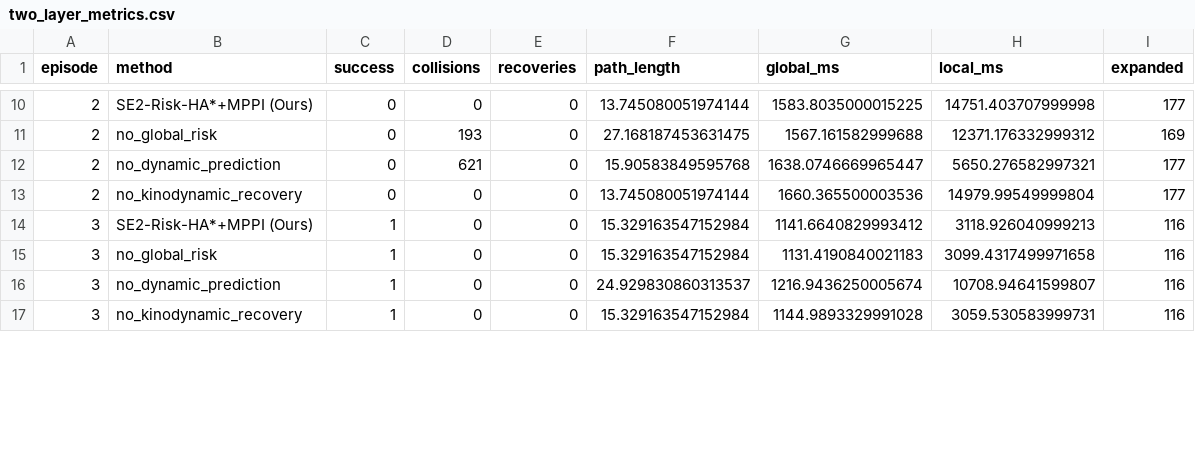
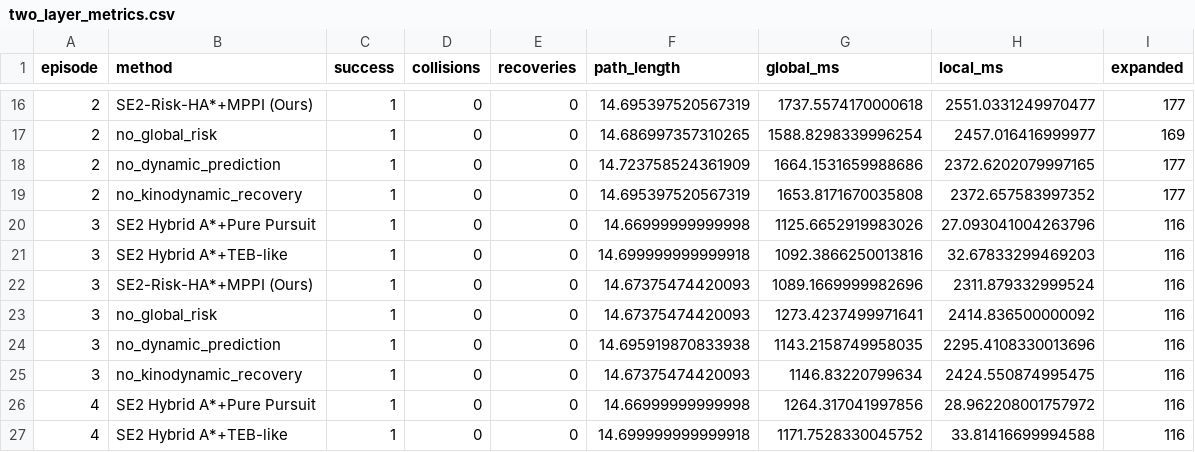
Before and after one commit to yangzhaofeng496/orchard_path_planning, a CSV file: results/two_layer_metrics.csv, drawn as a sheet; only a part is shown, gaps mark what is left out; the diff covers the shown part only.

Commit message:
Improve success and fair baselines: results/two_layer_metrics.csv

```diff
--- a/results/two_layer_metrics.csv
+++ b/results/two_layer_metrics.csv
@@ -10,8 +16,12 @@ episode,method,success,collisions,recoveries,path_length,global_ms,local_ms,expa
-2,SE2-Risk-HA*+MPPI (Ours),0,0,0,13.745080051974144,1583.8035000015225,14751.403707999998,177
-2,no_global_risk,0,193,0,27.168187453631475,1567.161582999688,12371.176332999312,169
-2,no_dynamic_prediction,0,621,0,15.90583849595768,1638.0746669965447,5650.276582997321,177
-2,no_kinodynamic_recovery,0,0,0,13.745080051974144,1660.365500003536,14979.99549999804,177
-3,SE2-Risk-HA*+MPPI (Ours),1,0,0,15.329163547152984,1141.6640829993412,3118.926040999213,116
-3,no_global_risk,1,0,0,15.329163547152984,1131.4190840021183,3099.4317499971658,116
-3,no_dynamic_prediction,1,0,0,24.929830860313537,1216.9436250005674,10708.94641599807,116
-3,no_kinodynamic_recovery,1,0,0,15.329163547152984,1144.9893329991028,3059.530583999731,116
+2,SE2-Risk-HA*+MPPI (Ours),1,0,0,14.695397520567319,1737.5574170000618,2551.0331249970477,177
+2,no_global_risk,1,0,0,14.686997357310265,1588.8298339996254,2457.016416999977,169
+2,no_dynamic_prediction,1,0,0,14.723758524361909,1664.1531659988686,2372.6202079997165,177
+2,no_kinodynamic_recovery,1,0,0,14.695397520567319,1653.8171670035808,2372.657583997352,177
+3,SE2 Hybrid A*+Pure Pursuit,1,0,0,14.66999999999998,1125.6652919983026,27.093041004263796,116
+3,SE2 Hybrid A*+TEB-like,1,0,0,14.699999999999918,1092.3866250013816,32.67833299469203,116
+3,SE2-Risk-HA*+MPPI (Ours),1,0,0,14.67375474420093,1089.1669999982696,2311.879332999524,116
+3,no_global_risk,1,0,0,14.67375474420093,1273.4237499971641,2414.836500000092,116
+3,no_dynamic_prediction,1,0,0,14.695919870833938,1143.2158749958035,2295.4108330013696,116
+3,no_kinodynamic_recovery,1,0,0,14.67375474420093,1146.83220799634,2424.550874995475,116
+4,SE2 Hybrid A*+Pure Pursuit,1,0,0,14.66999999999998,1264.317041997856,28.962208001757972,116
+4,SE2 Hybrid A*+TEB-like,1,0,0,14.699999999999918,1171.7528330045752,33.81416699994588,116
```
Also changed, not shown: 8 added rows and 61 edited cells elsewhere in this file.
